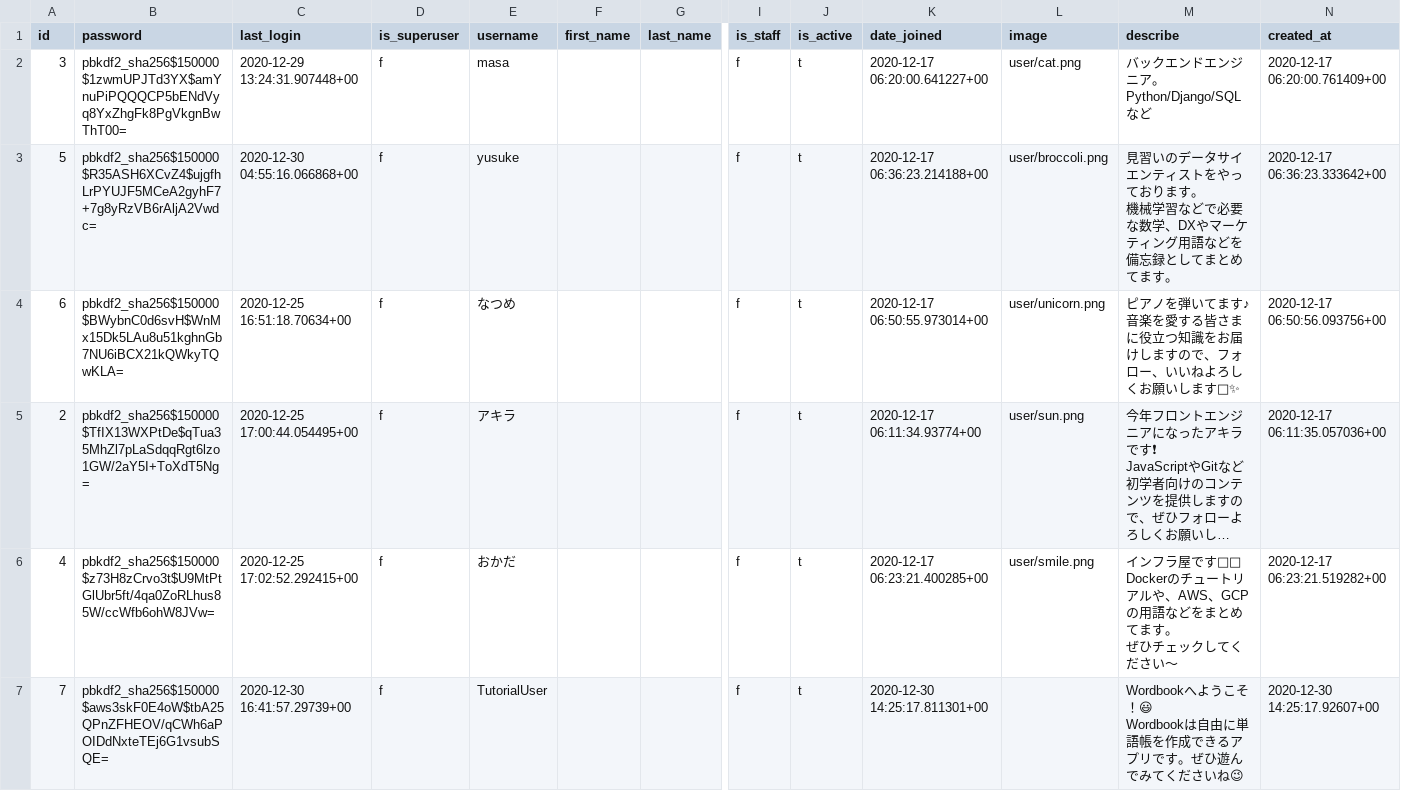
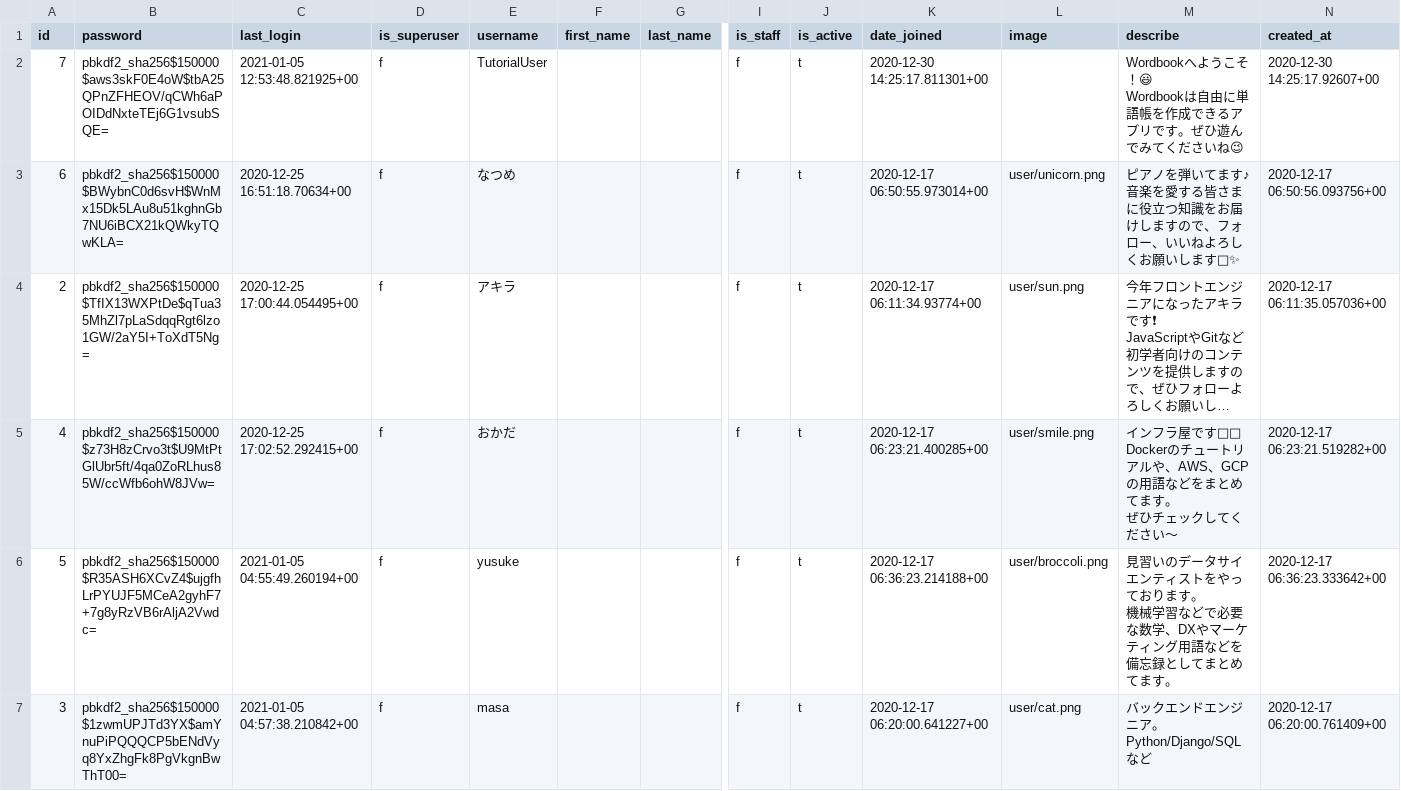
Before and after one commit to emori92/wordbook, a CSV file: db/csv/custom_user.csv, drawn as a sheet; only a part is shown, gaps mark what is left out; long unchanged cells end in …; removed rows and columns are numbered as before the commit, all else as after; rows hold the shown columns only; ↵ is a line break in a cell; the diff names each change by its address in the sheet, - before the commit and + after, or states it on an @@ line.

```diff
--- a/db/csv/custom_user.csv
+++ b/db/csv/custom_user.csv
-row 2: 3 | pbkdf2_sha256$150000$1zwmUPJTd3YX$amYnuPiPQQQCP5bENdVyq8YxZhgFk8PgVkgnBwThT00= | 2020-12-29 13:24:31.907448+00 | f | masa |  |  | f | t | 2020-12-17 06:20:00.641227+00 | user/cat.png | バックエンドエンジニア。 ↵ Python/Django/SQLなど | 2020-12-17 06:20:00.761409+00
-row 3: 5 | pbkdf2_sha256$150000$R35ASH6XCvZ4$ujgfhLrPYUJF5MCeA2gyhF7+7g8yRzVB6rAljA2Vwdc= | 2020-12-30 04:55:16.066868+00 | f | yusuke |  |  | f | t | 2020-12-17 06:36:23.214188+00 | user/broccoli.png | 見習いのデータサイエンティストをやっております。 ↵ 機械学習などで必要な数学、DXやマーケティング用語などを備忘録としてまとめてます。 | 2020-12-17 06:36:23.333642+00
+row 2: 7 | pbkdf2_sha256$150000$aws3skF0E4oW$tbA25QPnZFHEOV/qCWh6aPOIDdNxteTEj6G1vsubSQE= | 2021-01-05 12:53:48.821925+00 | f | TutorialUser |  |  | f | t | 2020-12-30 14:25:17.811301+00 |  | Wordbookへようこそ！😃 ↵ Wordbookは自由に単語帳を作成できるアプリです。ぜひ遊んでみてくださいね😉 | 2020-12-30 14:25:17.92607+00
-row 7: 7 | pbkdf2_sha256$150000$aws3skF0E4oW$tbA25QPnZFHEOV/qCWh6aPOIDdNxteTEj6G1vsubSQE= | 2020-12-30 16:41:57.29739+00 | f | TutorialUser |  |  | f | t | 2020-12-30 14:25:17.811301+00 |  | Wordbookへようこそ！😃 ↵ Wordbookは自由に単語帳を作成できるアプリです。ぜひ遊んでみてくださいね😉 | 2020-12-30 14:25:17.92607+00
+row 6: 5 | pbkdf2_sha256$150000$R35ASH6XCvZ4$ujgfhLrPYUJF5MCeA2gyhF7+7g8yRzVB6rAljA2Vwdc= | 2021-01-05 04:55:49.260194+00 | f | yusuke |  |  | f | t | 2020-12-17 06:36:23.214188+00 | user/broccoli.png | 見習いのデータサイエンティストをやっております。 ↵ 機械学習などで必要な数学、DXやマーケティング用語などを備忘録としてまとめてます。 | 2020-12-17 06:36:23.333642+00
+row 7: 3 | pbkdf2_sha256$150000$1zwmUPJTd3YX$amYnuPiPQQQCP5bENdVyq8YxZhgFk8PgVkgnBwThT00= | 2021-01-05 04:57:38.210842+00 | f | masa |  |  | f | t | 2020-12-17 06:20:00.641227+00 | user/cat.png | バックエンドエンジニア。 ↵ Python/Django/SQLなど | 2020-12-17 06:20:00.761409+00
```
Also changed, not shown: db/csv/question.csv, 14 other files.
